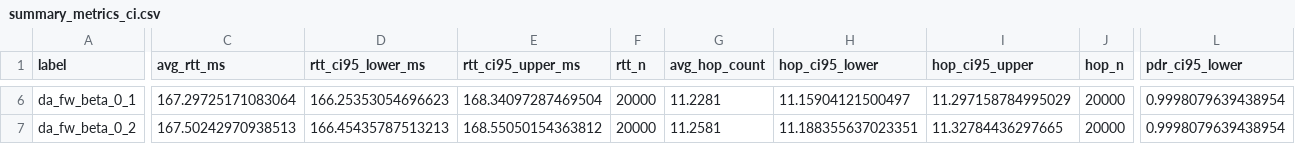
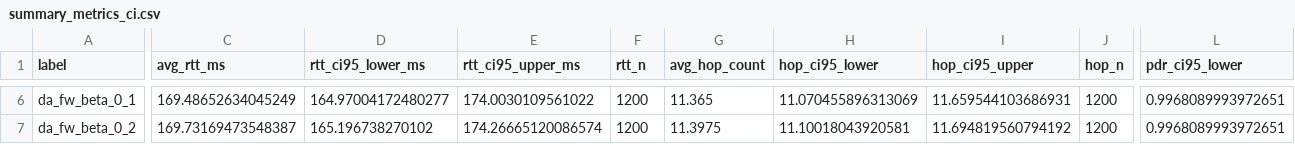
Before and after one commit to dinhquanglam/SatComHypatia-frog, a CSV file: papier3/results/summary_metrics_ci.csv, drawn as a sheet; only a part is shown, gaps mark what is left out; the diff covers the shown part only; the diff names each change by its address in the sheet, - before the commit and + after, or states it on an @@ line.

```diff
--- a/papier3/results/summary_metrics_ci.csv
+++ b/papier3/results/summary_metrics_ci.csv
-C6 (avg_rtt_ms): 167.29725171083064
+C6 (avg_rtt_ms): 169.48652634045249
-D6 (rtt_ci95_lower_ms): 166.25353054696623
+D6 (rtt_ci95_lower_ms): 164.97004172480277
-E6 (rtt_ci95_upper_ms): 168.34097287469504
+E6 (rtt_ci95_upper_ms): 174.0030109561022
-F6:F7 (rtt_n): 20000
+F6:F7 (rtt_n): 1200
-G6 (avg_hop_count): 11.2281
+G6 (avg_hop_count): 11.365
-H6 (hop_ci95_lower): 11.15904121500497
+H6 (hop_ci95_lower): 11.070455896313069
-I6 (hop_ci95_upper): 11.297158784995029
+I6 (hop_ci95_upper): 11.659544103686931
-J6:J7 (hop_n): 20000
+J6:J7 (hop_n): 1200
-L6:L7 (pdr_ci95_lower): 0.9998079639438954
+L6:L7 (pdr_ci95_lower): 0.9968089993972651
-C7 (avg_rtt_ms): 167.50242970938513
+C7 (avg_rtt_ms): 169.73169473548387
-D7 (rtt_ci95_lower_ms): 166.45435787513213
+D7 (rtt_ci95_lower_ms): 165.196738270102
-E7 (rtt_ci95_upper_ms): 168.55050154363812
+E7 (rtt_ci95_upper_ms): 174.26665120086574
-G7 (avg_hop_count): 11.2581
+G7 (avg_hop_count): 11.3975
-H7 (hop_ci95_lower): 11.188355637023351
+H7 (hop_ci95_lower): 11.10018043920581
-I7 (hop_ci95_upper): 11.32784436297665
+I7 (hop_ci95_upper): 11.694819560794192
```
Also changed, not shown: 122 edited cells elsewhere in this file, papier3/results/summary_metrics.csv, 5 other files.
